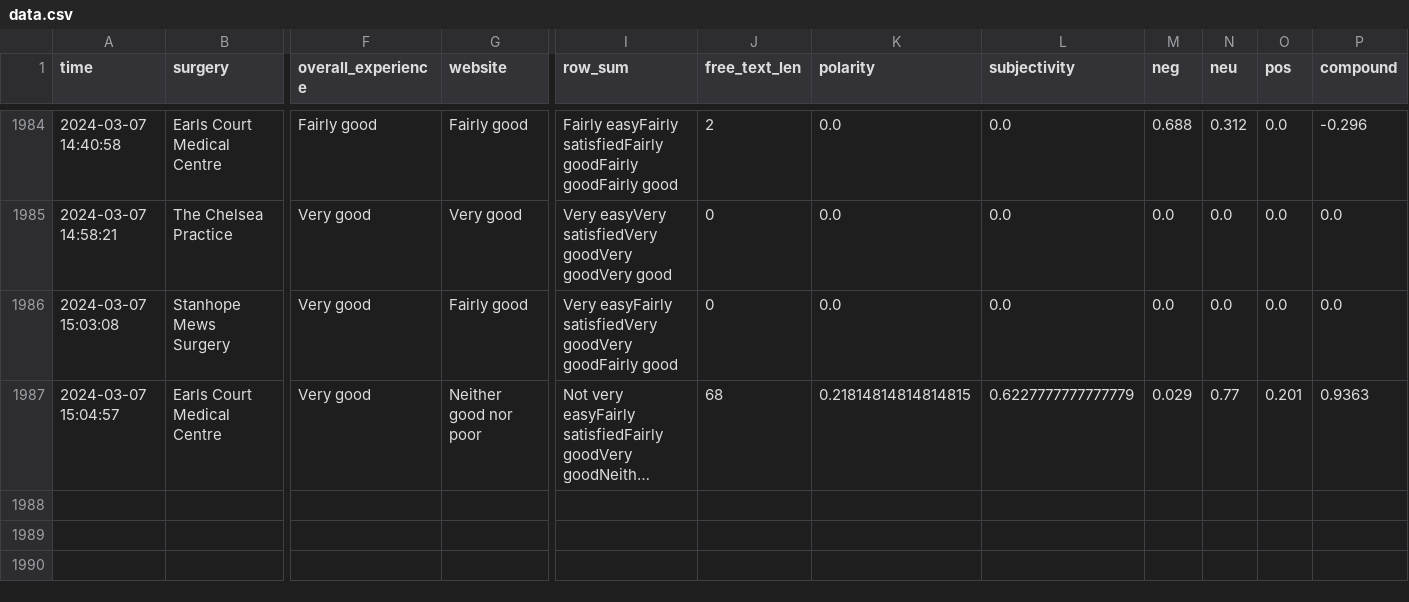
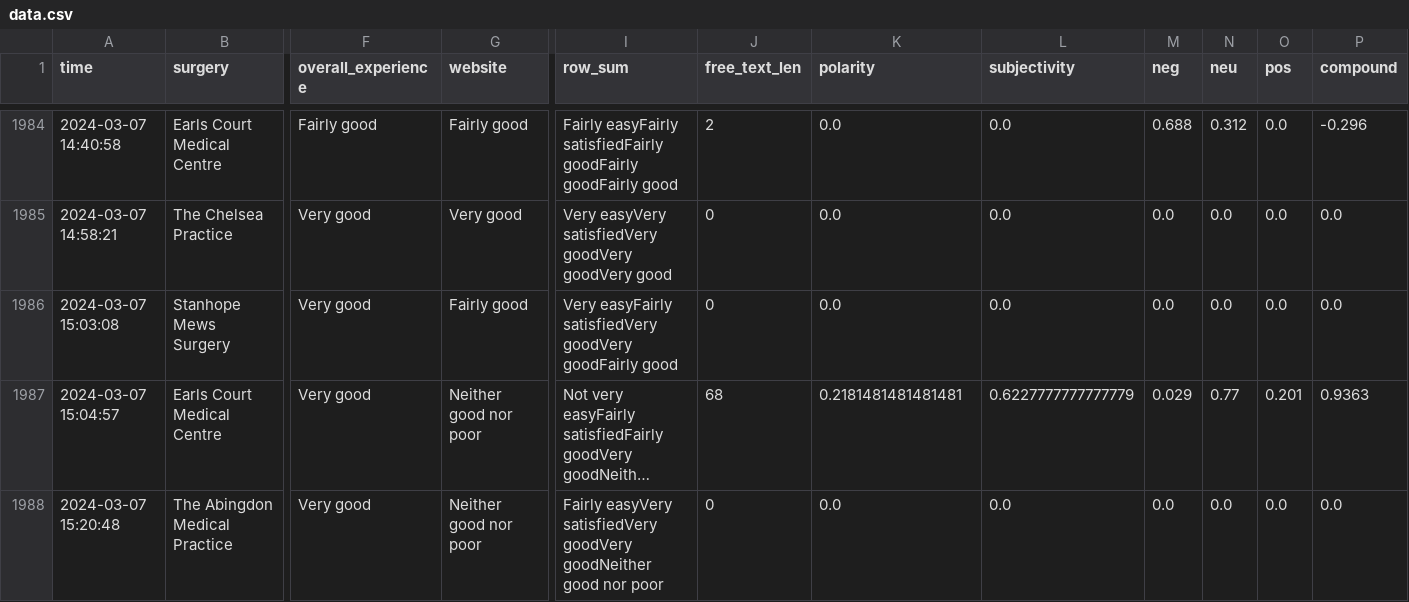
Before and after one commit to janduplessis883/gp-patient-survey, a CSV file: gp_patient_survey/data/data.csv, drawn as a sheet; only a part is shown, gaps mark what is left out; long unchanged cells end in …; rows hold the shown columns only; the diff names each change by its address in the sheet, - before the commit and + after, or states it on an @@ line.

```diff
--- a/gp_patient_survey/data/data.csv
+++ b/gp_patient_survey/data/data.csv
-K1987 (polarity): 0.21814814814814815
+K1987 (polarity): 0.2181481481481481
+row 1988: 2024-03-07 15:20:48 | The Abingdon Medical Practice | Very good | Neither good nor poor | Fairly easyVery satisfiedVery goodVery goodNeither good nor poor | 0 | 0.0 | 0.0 | 0.0 | 0.0 | 0.0 | 0.0
```
Also changed, not shown: 1 other file.
